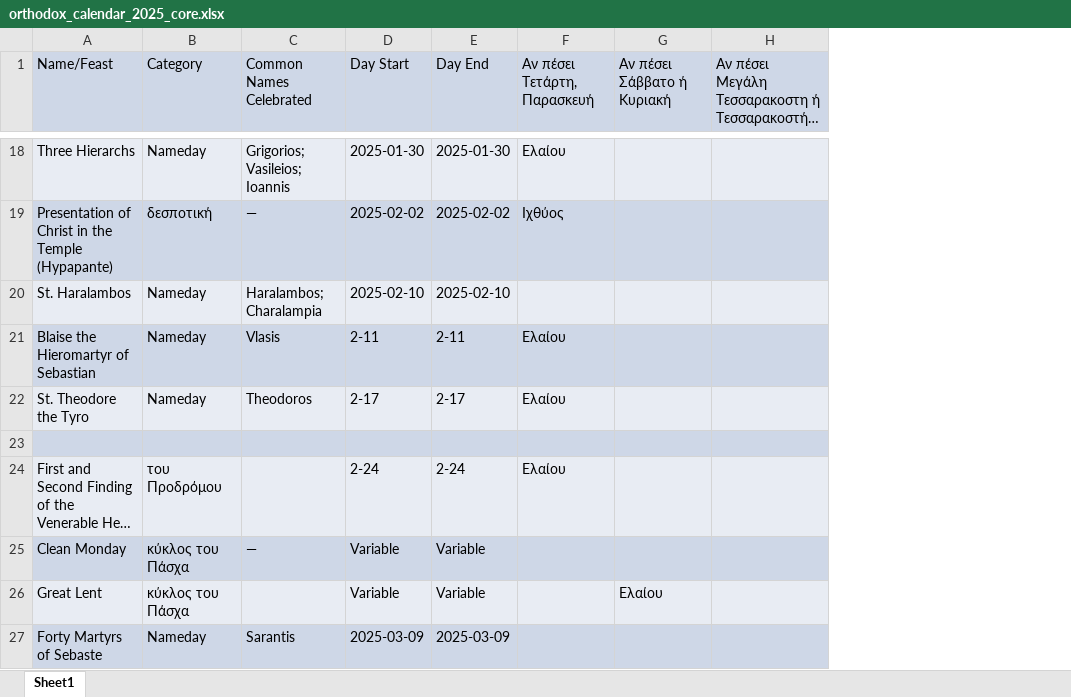
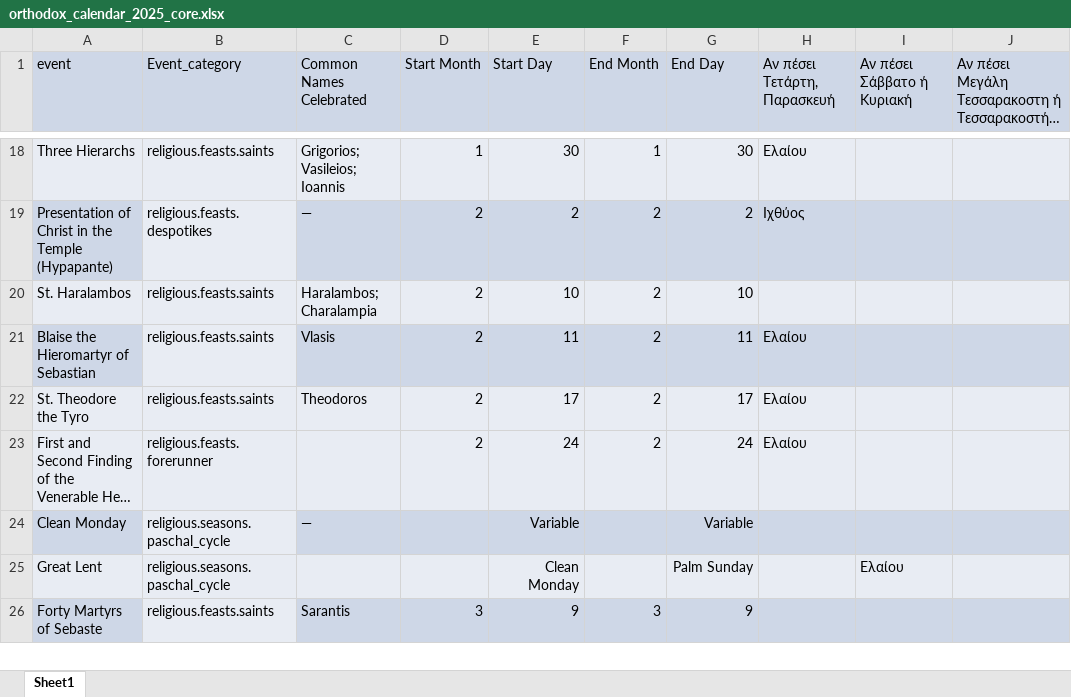
Before and after one commit to ipoulk/mooncalendar, an Excel workbook: docs/orthodox_calendar_2025_core.xlsx, sheet Sheet1, drawn as a sheet; only a part is shown, gaps mark what is left out; long unchanged cells end in …; values as stored, in another font and other column widths than the file's, no borders; charts and pictures and table styles not drawn; removed rows and columns are numbered as before the commit, all else as after; rows hold the shown columns only; the diff covers the shown part only; the diff names each change by its address in the sheet, - before the commit and + after, or states it on an @@ line.

```diff
--- a/docs/orthodox_calendar_2025_core.xlsx (sheet Sheet1)
+++ b/docs/orthodox_calendar_2025_core.xlsx (sheet Sheet1)
-column B (Category), rows 18-22: Nameday | δεσποτική | Nameday | Nameday | Nameday; rows 24-27: του Προδρόμου | κύκλος του Πάσχα | κύκλος του Πάσχα | Nameday
+column B (Event_category), rows 18-26: religious.feasts.saints | religious.feasts.despotikes | religious.feasts.saints | religious.feasts.saints | religious.feasts.saints | religious.feasts.forerunner | religious.seasons.paschal_cycle | religious.seasons.paschal_cycle | religious.feasts.saints
-column D (Day Start), rows 18-22: 2025-01-30 | 2025-02-02 | 2025-02-10 | 2-11 | 2-17; rows 24-27: 2-24 | Variable | Variable | 2025-03-09
-column E (Day End), rows 18-22: 2025-01-30 | 2025-02-02 | 2025-02-10 | 2-11 | 2-17; rows 24-27: 2-24 | Variable | Variable | 2025-03-09
+column D (Start Month), rows 18-26: 1 | 2 | 2 | 2 | 2 | 2 |  |  | 3
+column E (Start Day), rows 18-26: 30 | 2 | 10 | 11 | 17 | 24 | Variable | Clean Monday | 9
+column F (End Month), rows 18-26: 1 | 2 | 2 | 2 | 2 | 2 |  |  | 3
+column G (End Day), rows 18-26: 30 | 2 | 10 | 11 | 17 | 24 | Variable | Palm Sunday | 9
-A1: Name/Feast
+A1: event
-row 23: (empty)
```
Also changed, not shown: 2 added rows, 1 removed row, 25 edited cells and cell formats elsewhere in this sheet, charts or pictures, 3 other files.
